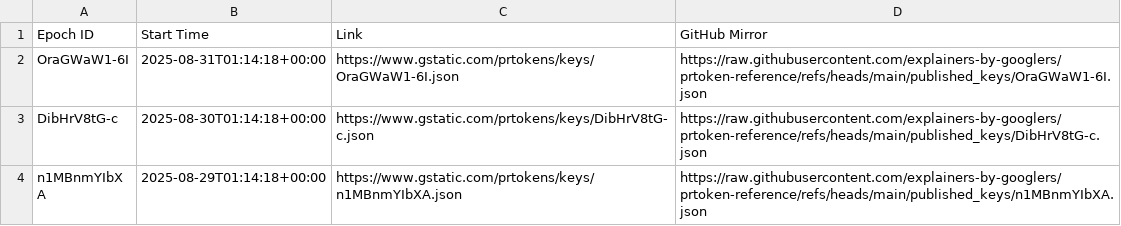
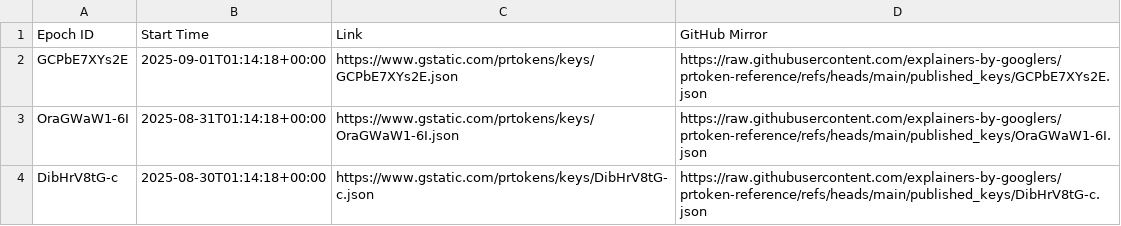
Before and after one commit to explainers-by-googlers/prtoken-reference, a CSV file: published_keys/epochs.csv, drawn as a sheet; only a part is shown; the shorter side is filled out with more unchanged rows; the diff names each change by its address in the sheet, - before the commit and + after, or states it on an @@ line.

Commit message:
Publish revealed keys for epoch GCPbE7XYs2E
PiperOrigin-RevId: 802526614
Change-Id: I002ca6e9a2a6dc0023c58d5573321fc5166fc116

```diff
--- a/published_keys/epochs.csv
+++ b/published_keys/epochs.csv
+row 2: GCPbE7XYs2E | 2025-09-01T01:14:18+00:00 | https://www.gstatic.com/prtokens/keys/GCPbE7XYs2E.json | https://raw.githubusercontent.com/explainers-by-googlers/prtoken-reference/refs/heads/main/published_keys/GCPbE7XYs2E.json
```
Also changed, not shown: 1 other file.
